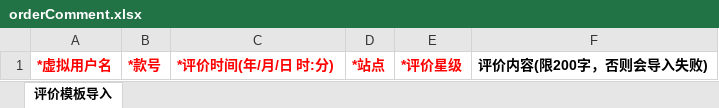
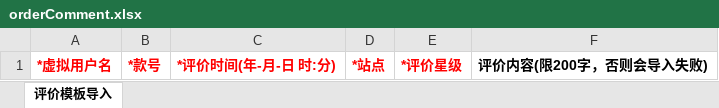
Before and after one commit to Donsilor/bdd, an Excel workbook: web/backend/downloads/comments/orderComment.xlsx, sheet 评价模板导入, drawn as a sheet; values as stored, in another font and other column widths than the file's, no borders; the diff names each change by its address in the sheet, - before the commit and + after, or states it on an @@ line.

Commit message:
dev_454

```diff
--- a/web/backend/downloads/comments/orderComment.xlsx (sheet 评价模板导入)
+++ b/web/backend/downloads/comments/orderComment.xlsx (sheet 评价模板导入)
-C1: *评价时间(年/月/日 时:分)
+C1: *评价时间(年-月-日 时:分)
```
